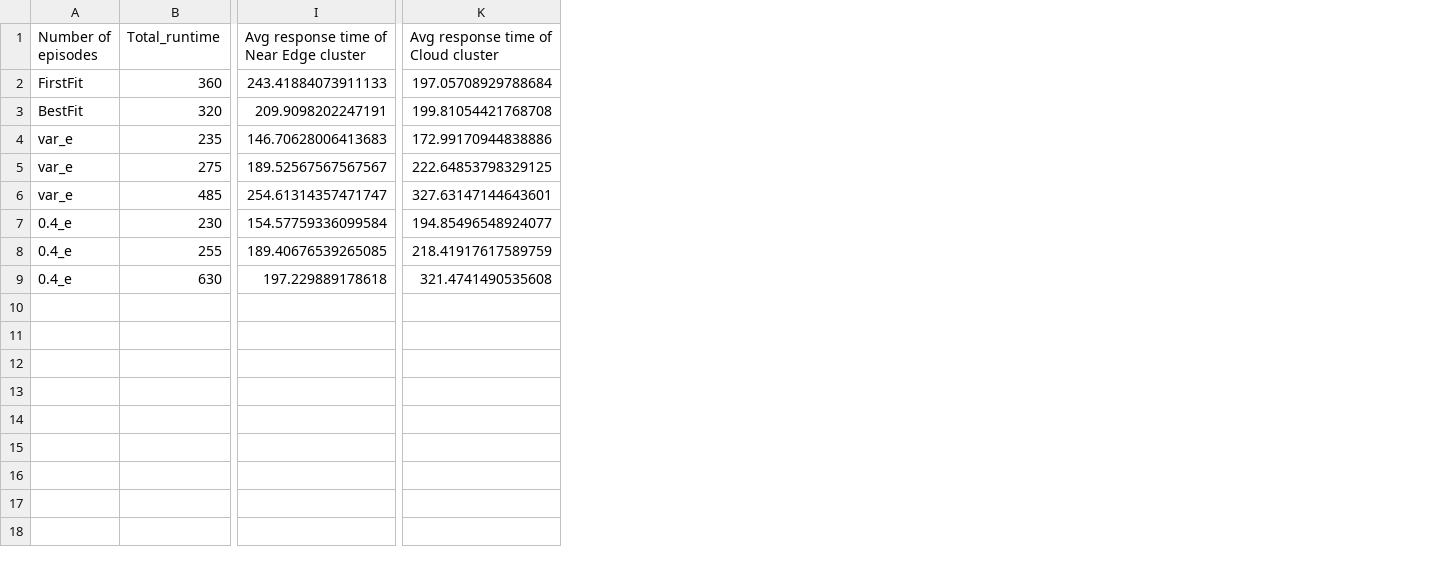
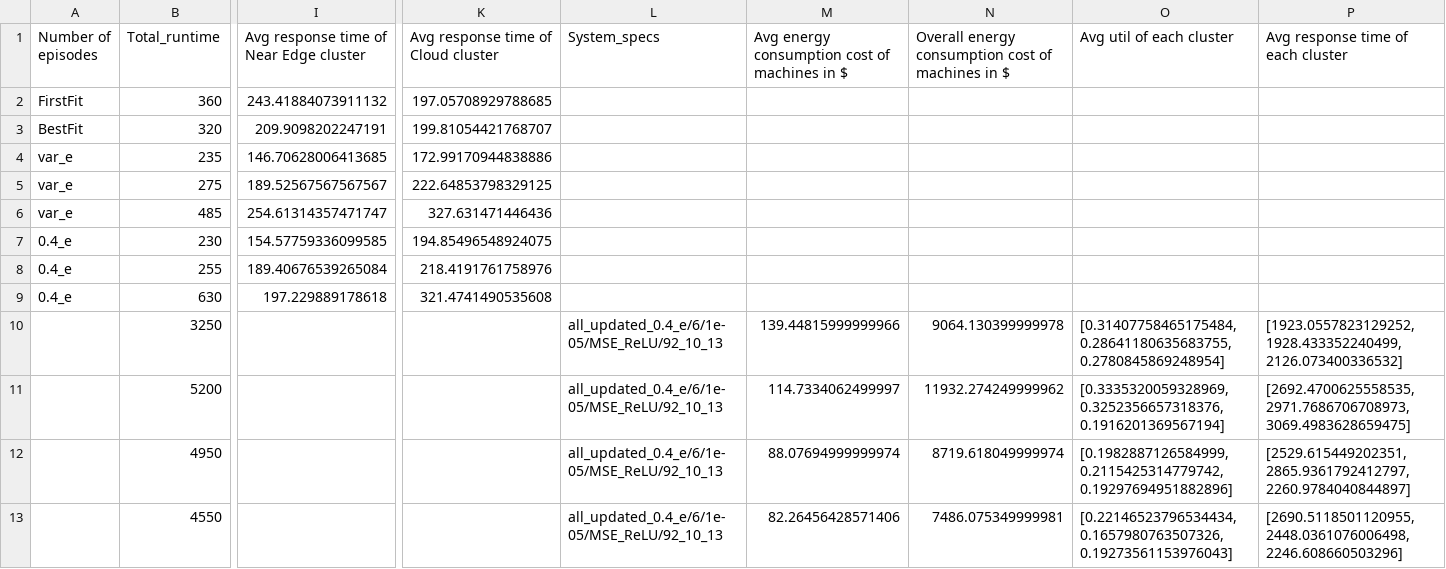
Before and after one commit to FC-Li/CloudSimPy, a CSV file: playground/DAG/extracted_data/data.csv, drawn as a sheet; only a part is shown, gaps mark what is left out; rows hold the shown columns only; the diff covers the shown part only; the diff names each change by its address in the sheet, - before the commit and + after, or states it on an @@ line.

Commit message:
more episodes

```diff
--- a/playground/DAG/extracted_data/data.csv
+++ b/playground/DAG/extracted_data/data.csv
+column L (System_specs), empty
+column M, row 1: Avg energy consumption cost of machines in $
+column N, row 1: Overall energy consumption cost of machines in $
+column O (Avg util of each cluster), empty
+column P, row 1: Avg response time of each cluster
-I2: 243.41884073911133
+I2: 243.41884073911132
-K2: 197.05708929788684
+K2: 197.05708929788685
-K3: 199.81054421768708
+K3: 199.81054421768707
-I4: 146.70628006413683
+I4: 146.70628006413685
-K6: 327.63147144643601
+K6: 327.631471446436
-I7: 154.57759336099584
+I7: 154.57759336099585
-K7: 194.85496548924077
+K7: 194.85496548924075
-I8: 189.40676539265085
+I8: 189.40676539265084
-K8: 218.41917617589759
+K8: 218.4191761758976
+row 10:  | 3250 |  |  | all_updated_0.4_e/6/1e-05/MSE_ReLU/92_10_13 | 139.44815999999966 | 9064.130399999978 | [0.31407758465175484, 0.28641180635683755, 0.2780845869248954] | [1923.0557823129252, 1928.433352240499, 2126.073400336532]
+row 11:  | 5200 |  |  | all_updated_0.4_e/6/1e-05/MSE_ReLU/92_10_13 | 114.7334062499997 | 11932.274249999962 | [0.3335320059328969, 0.3252356657318376, 0.1916201369567194] | [2692.4700625558535, 2971.7686706708973, 3069.4983628659475]
+row 12:  | 4950 |  |  | all_updated_0.4_e/6/1e-05/MSE_ReLU/92_10_13 | 88.07694999999974 | 8719.618049999974 | [0.1982887126584999, 0.2115425314779742, 0.19297694951882896] | [2529.615449202351, 2865.9361792412797, 2260.9784040844897]
+row 13:  | 4550 |  |  | all_updated_0.4_e/6/1e-05/MSE_ReLU/92_10_13 | 82.26456428571406 | 7486.075349999981 | [0.22146523796534434, 0.1657980763507326, 0.19273561153976043] | [2690.5118501120955, 2448.0361076006498, 2246.608660503296]
```
Also changed, not shown: 7 added rows and 14 edited cells elsewhere in this file, playground/DAG/jobs_files/modified_jobs.csv, 38 other files.
